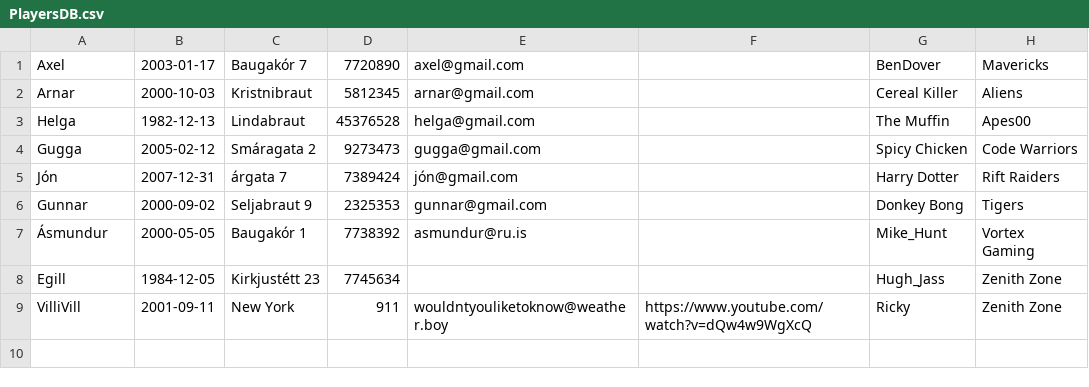
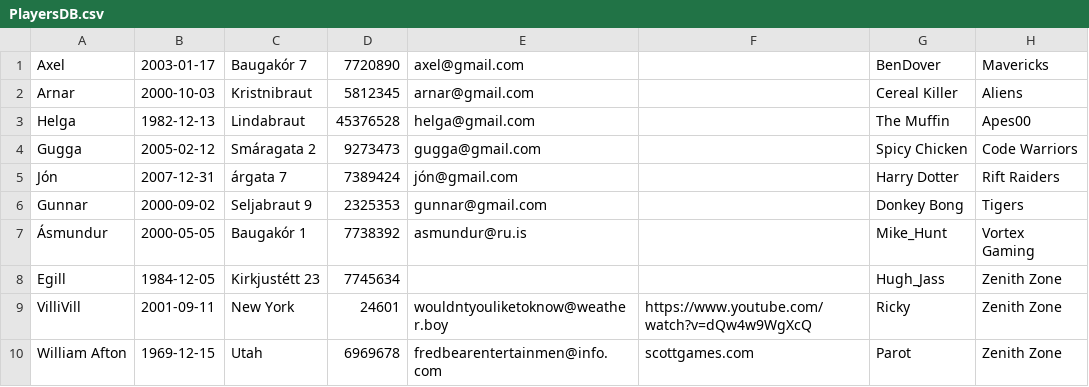
Before and after one commit to konnigard/verklegt25_h24, a CSV file: DataLayer/repository/PlayersDB.csv, drawn as a sheet; the diff names each change by its address in the sheet, - before the commit and + after, or states it on an @@ line.

```diff
--- a/DataLayer/repository/PlayersDB.csv
+++ b/DataLayer/repository/PlayersDB.csv
-D9: 911
+D9: 24601
+row 10: William Afton | 1969-12-15 | Utah | 6969678 | fredbearentertainmen@info.com | scottgames.com | Parot | Zenith Zone
```
Also changed, not shown: DataLayer/repository/TeamDB.csv, 5 other files.
